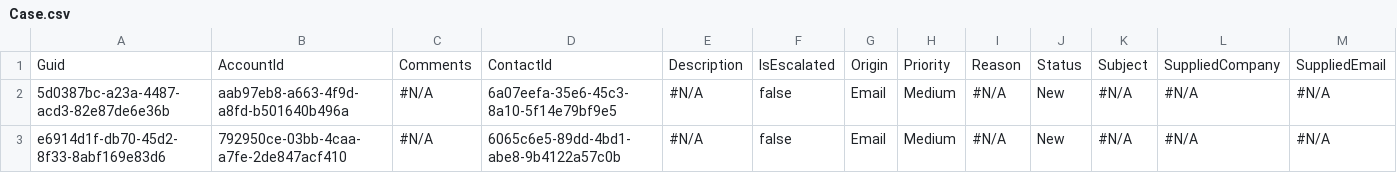
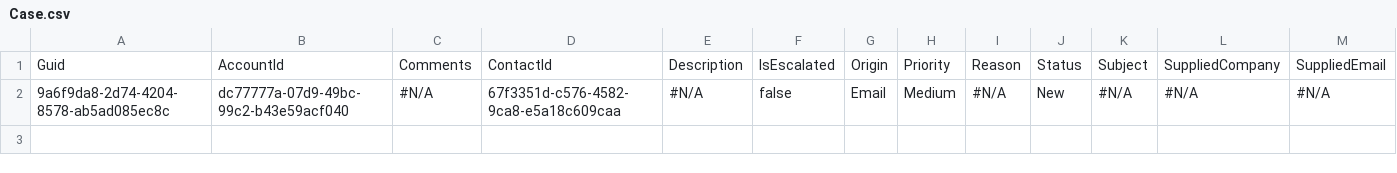
Before and after one commit to Prodlymoover/CPQTest14, a CSV file: Case.csv, drawn as a sheet; only a part is shown; removed rows and columns are numbered as before the commit, all else as after; rows hold the shown columns only; the diff names each change by its address in the sheet, - before the commit and + after, or states it on an @@ line.

```diff
--- a/Case.csv
+++ b/Case.csv
-row 2: 5d0387bc-a23a-4487-acd3-82e87de6e36b | aab97eb8-a663-4f9d-a8fd-b501640b496a | #N/A | 6a07eefa-35e6-45c3-8a10-5f14e79bf9e5 | #N/A | false | Email | Medium | #N/A | New | #N/A | #N/A | #N/A
-A2: e6914d1f-db70-45d2-8f33-8abf169e83d6
+A2: 9a6f9da8-2d74-4204-8578-ab5ad085ec8c
-B2: 792950ce-03bb-4caa-a7fe-2de847acf410
+B2: dc77777a-07d9-49bc-99c2-b43e59acf040
-D2: 6065c6e5-89dd-4bd1-abe8-9b4122a57c0b
+D2: 67f3351d-c576-4582-9ca8-e5a18c609caa
```
Also changed, not shown: Account.csv, Asset.csv, 3 other files.
